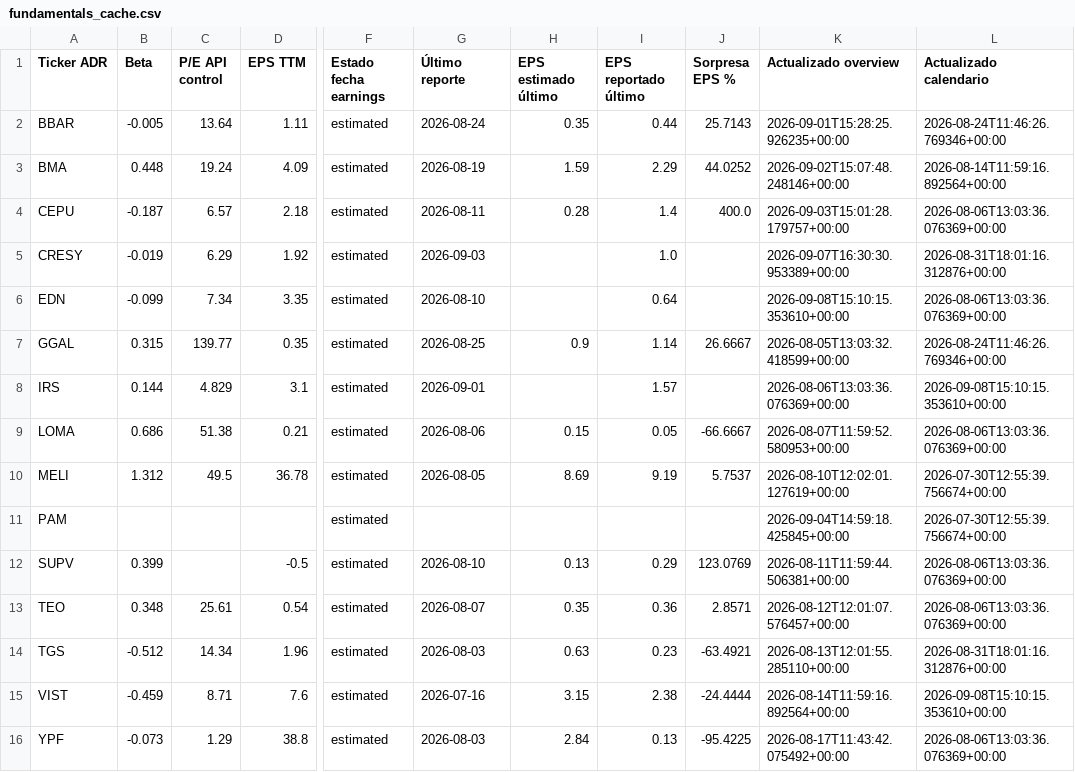
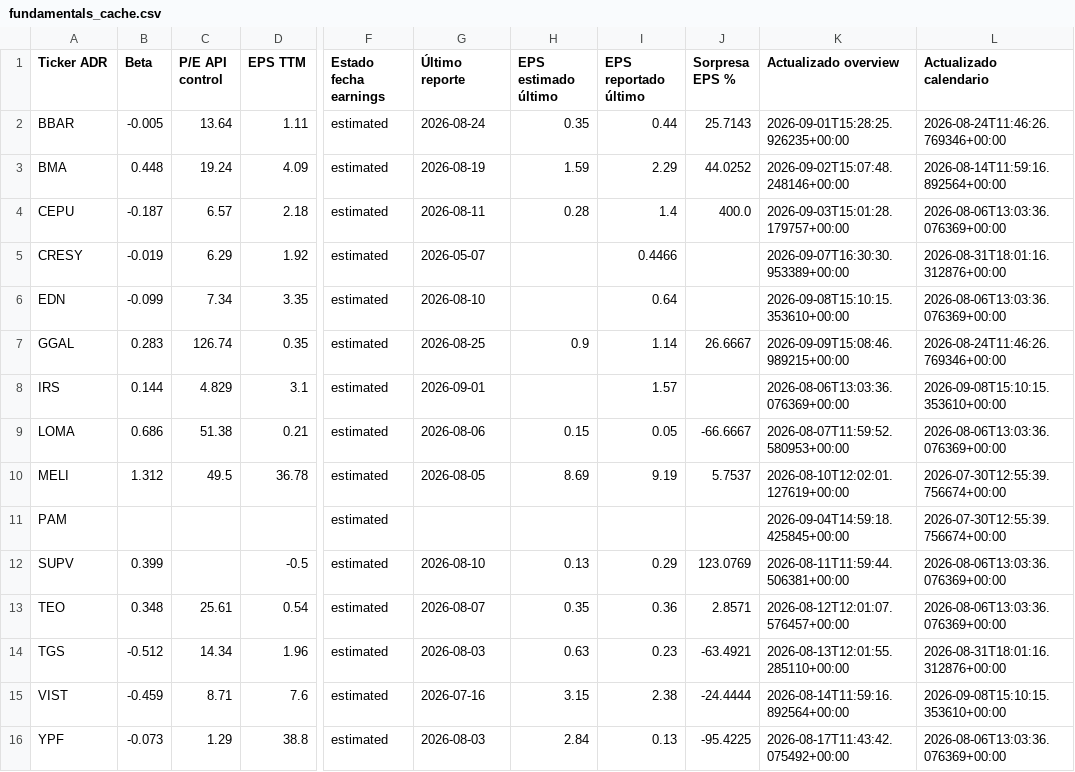
Before and after one commit to bautista-miguel/Tablero-ADR-Argentinos, a CSV file: fundamentals_cache.csv, drawn as a sheet; only a part is shown, gaps mark what is left out; the diff names each change by its address in the sheet, - before the commit and + after, or states it on an @@ line.

```diff
--- a/fundamentals_cache.csv
+++ b/fundamentals_cache.csv
-G5 (Último reporte): 2026-09-03
+G5 (Último reporte): 2026-05-07
-I5 (EPS reportado último): 1.0
+I5 (EPS reportado último): 0.4466
-B7 (Beta): 0.315
+B7 (Beta): 0.283
-C7 (P/E API control): 139.77
+C7 (P/E API control): 126.74
-K7 (Actualizado overview): 2026-08-05T13:03:32.418599+00:00
+K7 (Actualizado overview): 2026-09-09T15:08:46.989215+00:00
```
Also changed, not shown: 1 other file.
